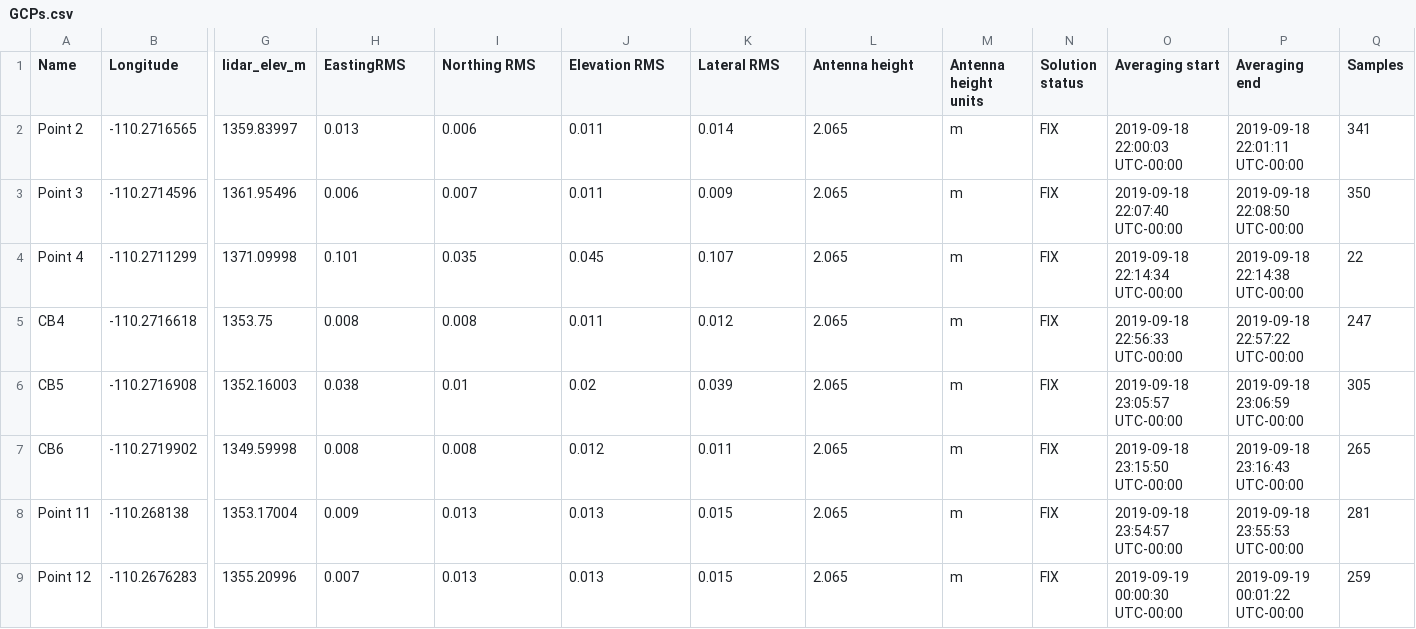
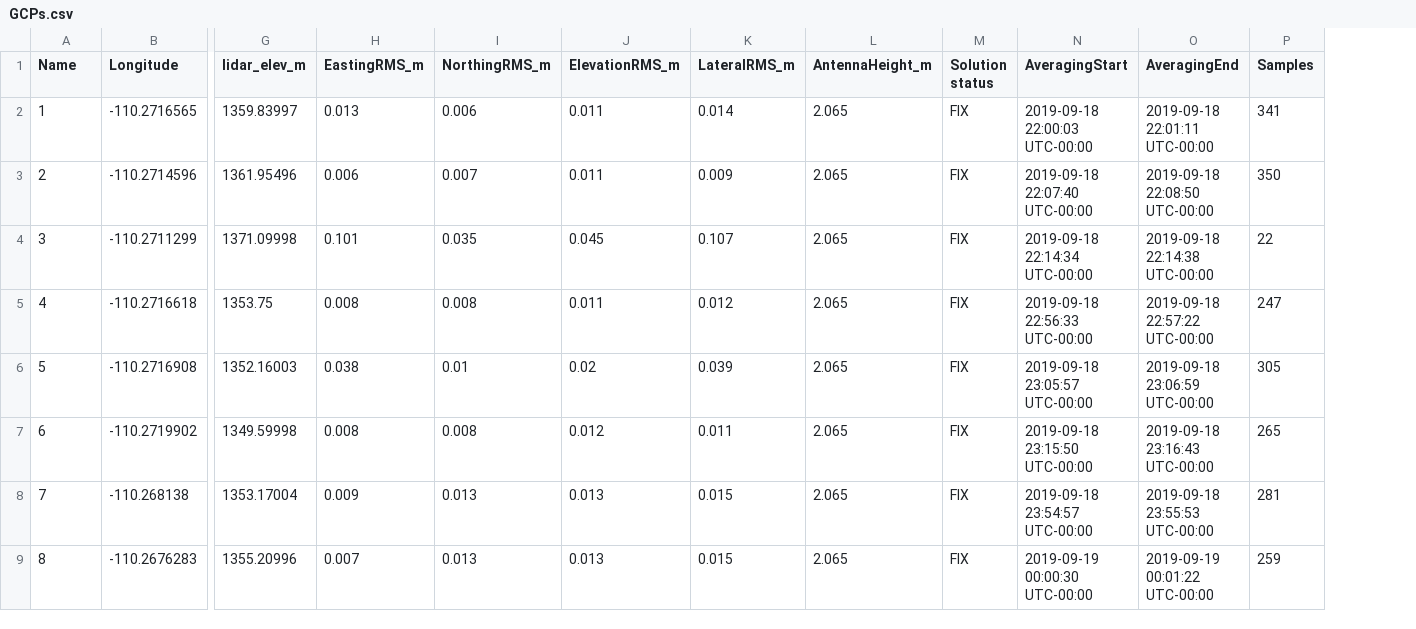
Before and after one commit to cmspeed/avulsion2, a CSV file: field_data/GPS/GCPs/GCPs.csv, drawn as a sheet; only a part is shown, gaps mark what is left out; removed rows and columns are numbered as before the commit, all else as after; the diff names each change by its address in the sheet, - before the commit and + after, or states it on an @@ line.

Commit message:
Update table formatting

```diff
--- a/field_data/GPS/GCPs/GCPs.csv
+++ b/field_data/GPS/GCPs/GCPs.csv
-column M (Antenna height units), rows 2-9: all m
-H1: EastingRMS
+H1: EastingRMS_m
-I1: Northing RMS
+I1: NorthingRMS_m
-J1: Elevation RMS
+J1: ElevationRMS_m
-K1: Lateral RMS
+K1: LateralRMS_m
-L1: Antenna height
+L1: AntennaHeight_m
-N1: Averaging start
+N1: AveragingStart
-O1: Averaging end
+O1: AveragingEnd
-A2 (Name): Point 2
+A2 (Name): 1
-A3 (Name): Point 3
+A3 (Name): 2
-A4 (Name): Point 4
+A4 (Name): 3
-A5 (Name): CB4
+A5 (Name): 4
-A6 (Name): CB5
+A6 (Name): 5
-A7 (Name): CB6
+A7 (Name): 6
-A8 (Name): Point 11
+A8 (Name): 7
-A9 (Name): Point 12
+A9 (Name): 8
```
Also changed, not shown: field_data/GPS/CFCs/CFCs_pp_detrended.csv, field_data/GPS/CFCs/CFCs_pp_detrended_for_SE.csv.
